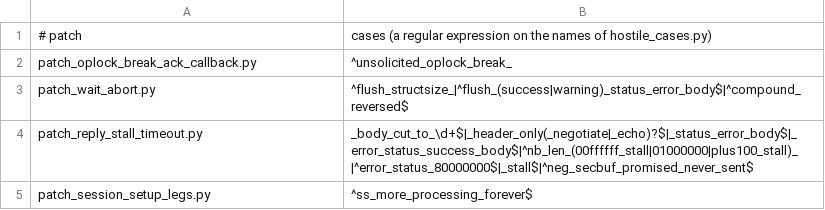
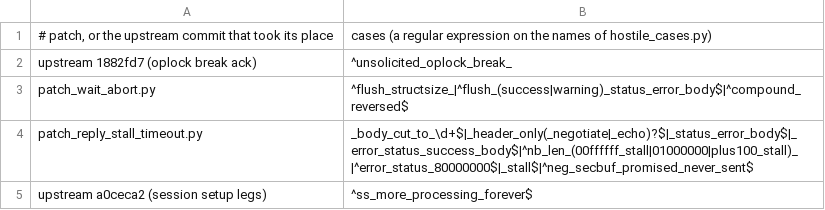
Before and after one commit to ales-drnz/libsmb2-scripts, a TSV file: verify/hostile/regressions.tsv, drawn as a sheet.

```diff
--- a/verify/hostile/regressions.tsv
+++ b/verify/hostile/regressions.tsv
@@ -1,5 +1,5 @@
-# patch	cases (a regular expression on the names of hostile_cases.py)
-patch_oplock_break_ack_callback.py	^unsolicited_oplock_break_
+# patch, or the upstream commit that took its place	cases (a regular expression on the names of hostile_cases.py)
+upstream 1882fd7 (oplock break ack)	^unsolicited_oplock_break_
 patch_wait_abort.py	^flush_structsize_|^flush_(success|warning)_status_error_body$|^compound_reversed$
 patch_reply_stall_timeout.py	_body_cut_to_\d+$|_header_only(_negotiate|_echo)?$|_status_error_body$|_error_status_success_body$|^nb_len_(00ffffff_stall|01000000|plus100_stall)_|^error_status_80000000$|_stall$|^neg_secbuf_promised_never_sent$
-patch_session_setup_legs.py	^ss_more_processing_forever$
+upstream a0ceca2 (session setup legs)	^ss_more_processing_forever$
```
Also changed, not shown: 15 other files.
